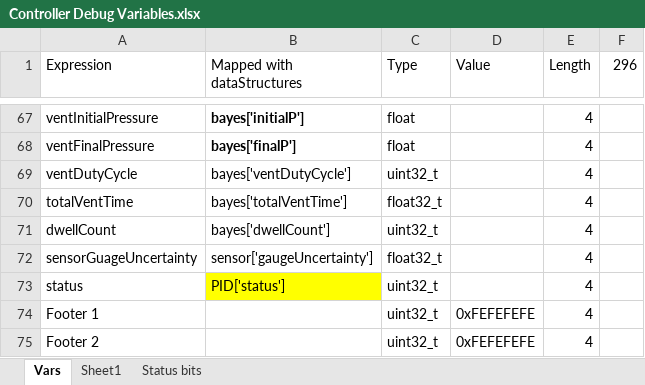
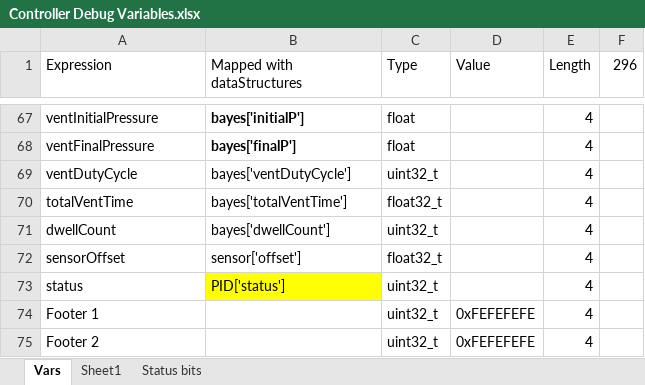
Before and after one commit to PoojaGavane-Druck/RobotReports, an Excel workbook: Python/Controller Debug Variables.xlsx, sheet Vars, drawn as a sheet; only a part is shown, gaps mark what is left out; values as stored, in another font and other column widths than the file's, no borders; the diff names each change by its address in the sheet, - before the commit and + after, or states it on an @@ line.

Commit message:
V00.00.10.14 - Corrected bug with coarse control not going to fine control when because sp was compared with sensor offset

```diff
--- a/Python/Controller Debug Variables.xlsx (sheet Vars)
+++ b/Python/Controller Debug Variables.xlsx (sheet Vars)
-A72 (Expression): sensorGuageUncertainty
+A72 (Expression): sensorOffset
-B72 (Mapped with dataStructures): sensor['gaugeUncertainty']
+B72 (Mapped with dataStructures): sensor['offset']
```
Also changed, not shown: 14 other files.
